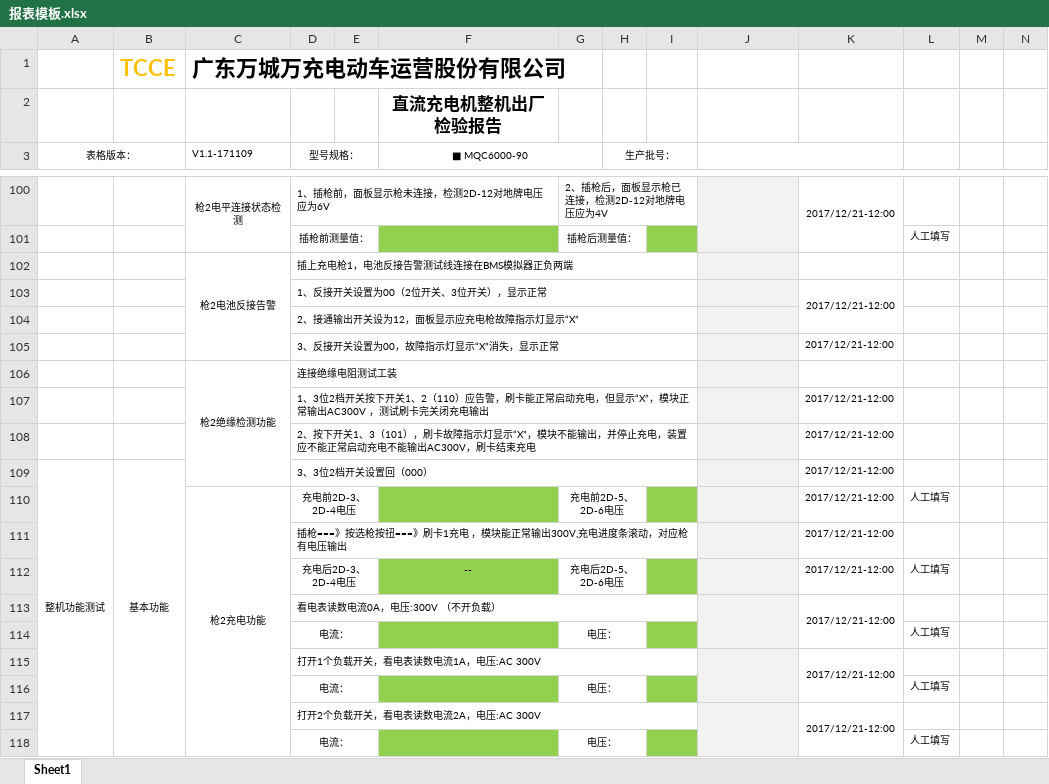
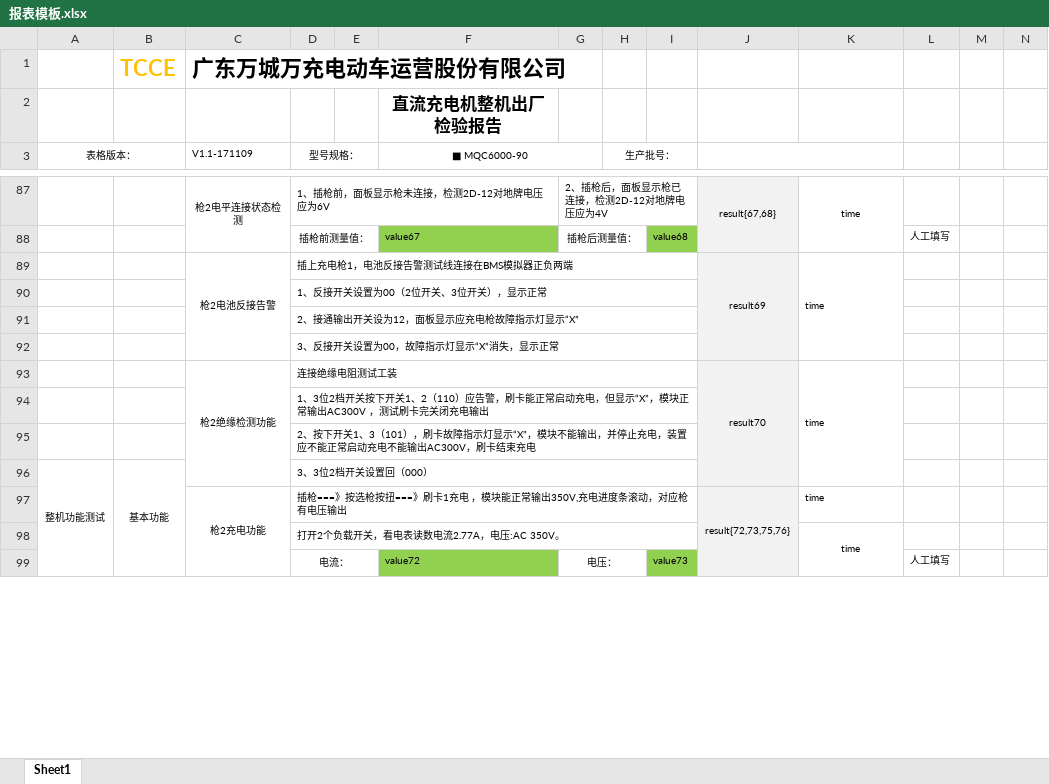
Before and after one commit to newdoublefish/mcmctestsys, an Excel workbook: config/project/整机测试/报表模板.xlsx, sheet Sheet1, drawn as a sheet; only a part is shown, gaps mark what is left out; values as stored, in another font and other column widths than the file's, no borders; removed rows and columns are numbered as before the commit, all else as after; rows hold the shown columns only; the diff covers the shown part only; the diff names each change by its address in the sheet, - before the commit and + after, or states it on an @@ line.

```diff
--- a/config/project/整机测试/报表模板.xlsx (sheet Sheet1)
+++ b/config/project/整机测试/报表模板.xlsx (sheet Sheet1)
-J87: (empty)
+J87: result{67,68}
-K87: 2017/12/21-12:00
+K87: time
-F88 (■ MQC6000-90): (empty)
+F88 (■ MQC6000-90): value67
-I88: (empty)
+I88: value68
-J89: (empty)
+J89: result69
+J89:J92 merged
-K89: (empty)
+K89: time
+K89:K92 merged
-J90:J92 fill: #F2F2F2
+J90:J92 fill: none
-K90: 2017/12/21-12:00
+K90: (empty)
-K103:K104 merged
-K92: 2017/12/21-12:00
+K92: (empty)
-J93: (empty)
+J93: result70
+J93:J96 merged
-K93: (empty)
+K93: time
+K93:K96 merged
-J94:J96 fill: #F2F2F2
+J94:J96 fill: none
-K94:K96: 2017/12/21-12:00
+K94:K96: (empty)
-row 110:  |  | 枪2充电功能 | 充电前2D-3、2D-4电压 |  |  | 充电前2D-5、2D-6电压 |  |  |  | 2017/12/21-12:00 | 人工填写
-row 111:  |  |  | 插枪===》按选枪按扭===》刷卡1充电 ，模块能正常输出300V,充电进度条滚动，对应枪有电压输出 |  |  |  |  |  |  | 2017/12/21-12:00
-row 112:  |  |  | 充电后2D-3、2D-4电压 |  | -- | 充电后2D-5、2D-6电压 |  |  |  | 2017/12/21-12:00 | 人工填写
-row 113:  |  |  | 看电表读数电流0A，电压:300V （不开负载） |  |  |  |  |  |  | 2017/12/21-12:00
-row 114:  |  |  | 电流： |  |  | 电压： |  |  |  |  | 人工填写
-row 115:  |  |  | 打开1个负载开关，看电表读数电流1A，电压:AC 300V |  |  |  |  |  |  | 2017/12/21-12:00
-row 116:  |  |  | 电流： |  |  | 电压： |  |  |  |  | 人工填写
-row 117:  |  |  | 打开2个负载开关，看电表读数电流2A，电压:AC 300V |  |  |  |  |  |  | 2017/12/21-12:00
+row 97:  |  | 枪2充电功能 | 插枪===》按选枪按扭===》刷卡1充电 ，模块能正常输出350V,充电进度条滚动，对应枪有电压输出 |  |  |  |  |  | result{72,73,75,76} | time
+row 98:  |  |  | 打开2个负载开关，看电表读数电流2.77A，电压:AC 350V。 |  |  |  |  |  |  | time
-F99 (■ MQC6000-90): (empty)
+F99 (■ MQC6000-90): value72
-I99: (empty)
+I99: value73
-J99 fill: #F2F2F2
+J99 fill: none
```
Also changed, not shown: 33 added rows, 40 removed rows, 111 edited cells, cell formats and merged cells elsewhere in this sheet, config/project/整机测试/demo配置表.xlsx, 7 other files.
